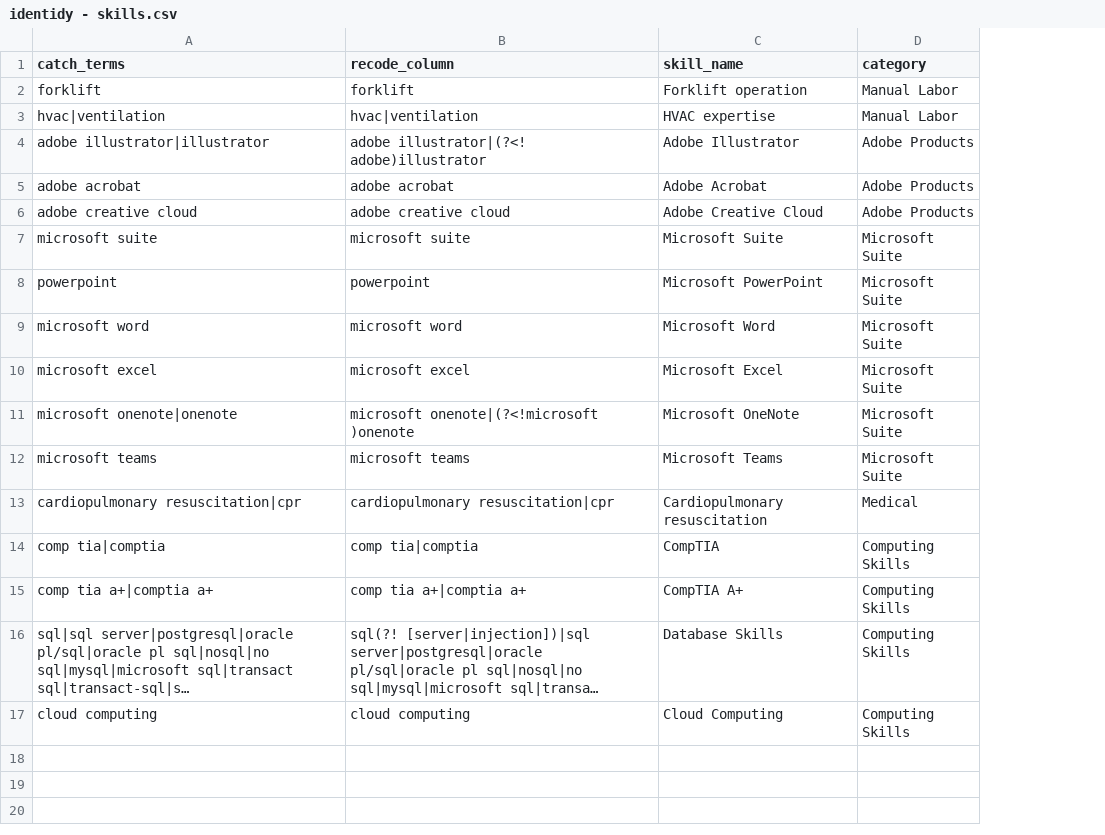
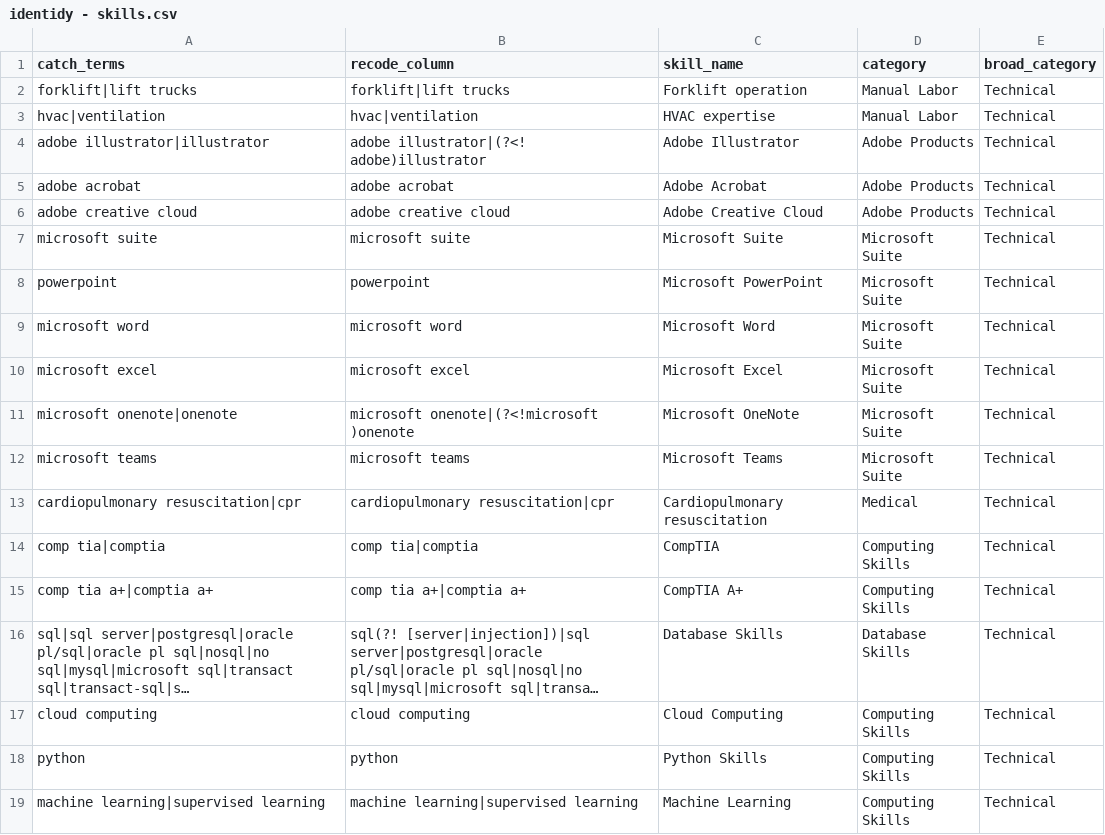
Before and after one commit to brandonleekramer/identidy, a CSV file: data-raw/identidy - skills.csv, drawn as a sheet; long unchanged cells end in …; the diff names each change by its address in the sheet, - before the commit and + after, or states it on an @@ line.

```diff
--- a/data-raw/identidy - skills.csv
+++ b/data-raw/identidy - skills.csv
+column E (broad_category), rows 2-17: all Technical
-A2 (catch_terms): forklift
+A2 (catch_terms): forklift|lift trucks
-B2 (recode_column): forklift
+B2 (recode_column): forklift|lift trucks
-D16 (category): Computing Skills
+D16 (category): Database Skills
+row 18: python | python | Python Skills | Computing Skills | Technical
+row 19: machine learning|supervised learning | machine learning|supervised learning | Machine Learning | Computing Skills | Technical
```
Also changed, not shown: 7 other files.
